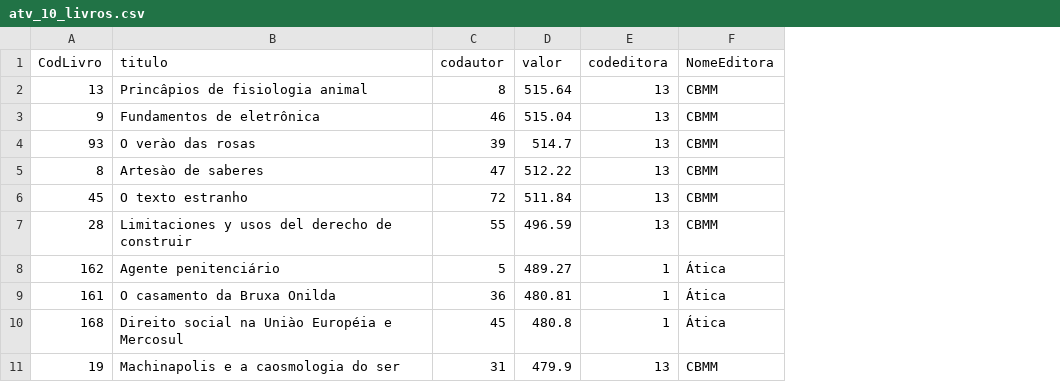
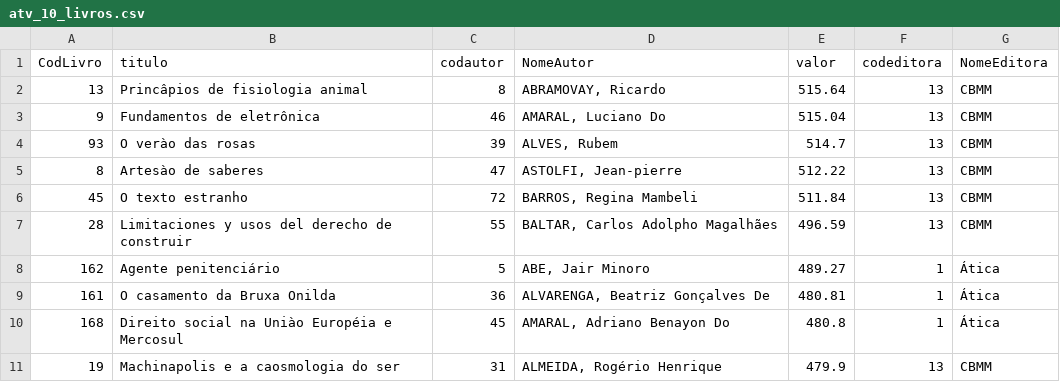
Before and after one commit to vmpimenta/compass.uol, a CSV file: Sprint_2/exercicios/atv_10_livros.csv, drawn as a sheet; the diff names each change by its address in the sheet, - before the commit and + after, or states it on an @@ line.

```diff
--- a/Sprint_2/exercicios/atv_10_livros.csv
+++ b/Sprint_2/exercicios/atv_10_livros.csv
+column D (NomeAutor), rows 2-11: ABRAMOVAY, Ricardo | AMARAL, Luciano Do | ALVES, Rubem | ASTOLFI, Jean-pierre | BARROS, Regina Mambeli | BALTAR, Carlos Adolpho Magalhães | ABE, Jair Minoro | ALVARENGA, Beatriz Gonçalves De | AMARAL, Adriano Benayon Do | ALMEIDA, Rogério Henrique
```
Also changed, not shown: 3 other files.
